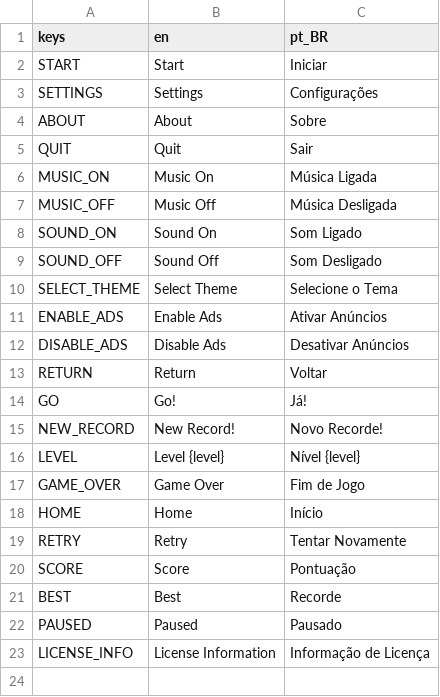
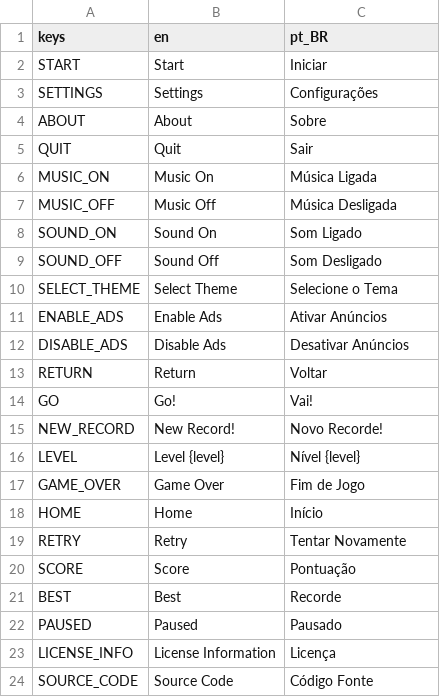
Before and after one commit to jrenato/circle_jump, a CSV file: Resources/translations.csv, drawn as a sheet.

Commit message:
Updated translation

```diff
--- a/Resources/translations.csv
+++ b/Resources/translations.csv
@@ -13,3 +13,3 @@ DISABLE_ADS,Disable Ads,Desativar Anúncios
 RETURN,Return,Voltar
-GO,Go!,Já!
+GO,Go!,Vai!
 NEW_RECORD,New Record!,Novo Recorde!
@@ -22,2 +22,3 @@ BEST,Best,Recorde
 PAUSED,Paused,Pausado
-LICENSE_INFO,License Information,Informação de Licença
+LICENSE_INFO,License Information,Licença
+SOURCE_CODE,Source Code,Código Fonte
```
Also changed, not shown: 2 other files.
